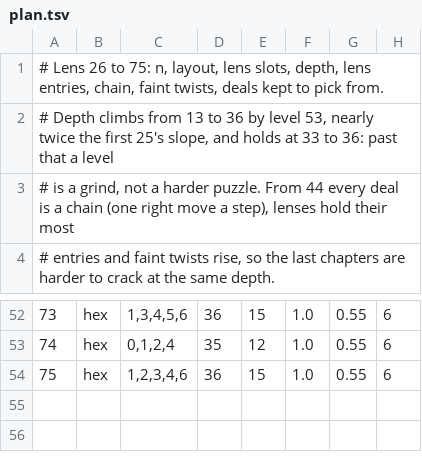
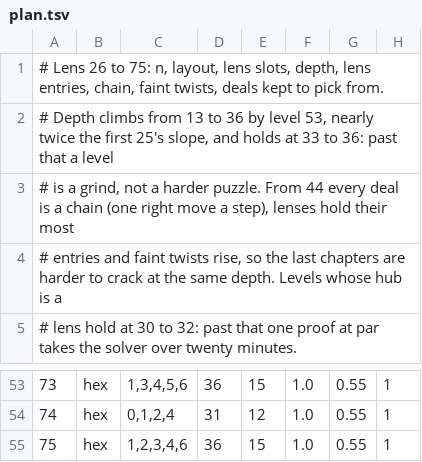
Before and after one commit to Screendead/unstir, a TSV file: scripts/lens-levels/plan.tsv, drawn as a sheet; only a part is shown, gaps mark what is left out; addresses are those after the commit; the diff covers the shown part only; the diff names each change by its address in the sheet, - before the commit and + after, or states it on an @@ line.

Commit message:
Lens's deals picked so far, proved at par; levels whose hub is a lens hold at 30 to 32, where a proof stays under twenty minutes

```diff
--- a/scripts/lens-levels/plan.tsv
+++ b/scripts/lens-levels/plan.tsv
+row 1: # Lens 26 to 75: n, layout, lens slots, depth, lens entries, chain, faint twists, deals kept to pick from.
@@ column A renumbered between rows 2 and 5 @@
-H53:H55: 6
+H53:H55: 1
-D54: 35
+D54: 31
```
Also changed, not shown: 38 edited cells elsewhere in this file, 2 other files.
